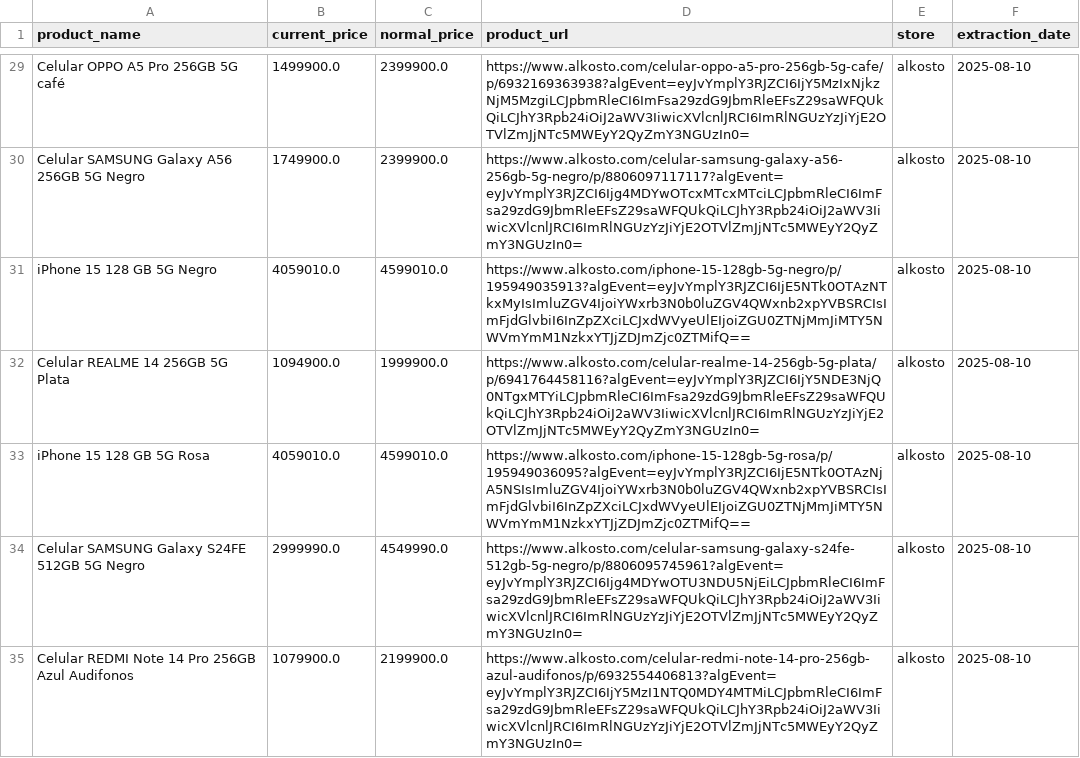
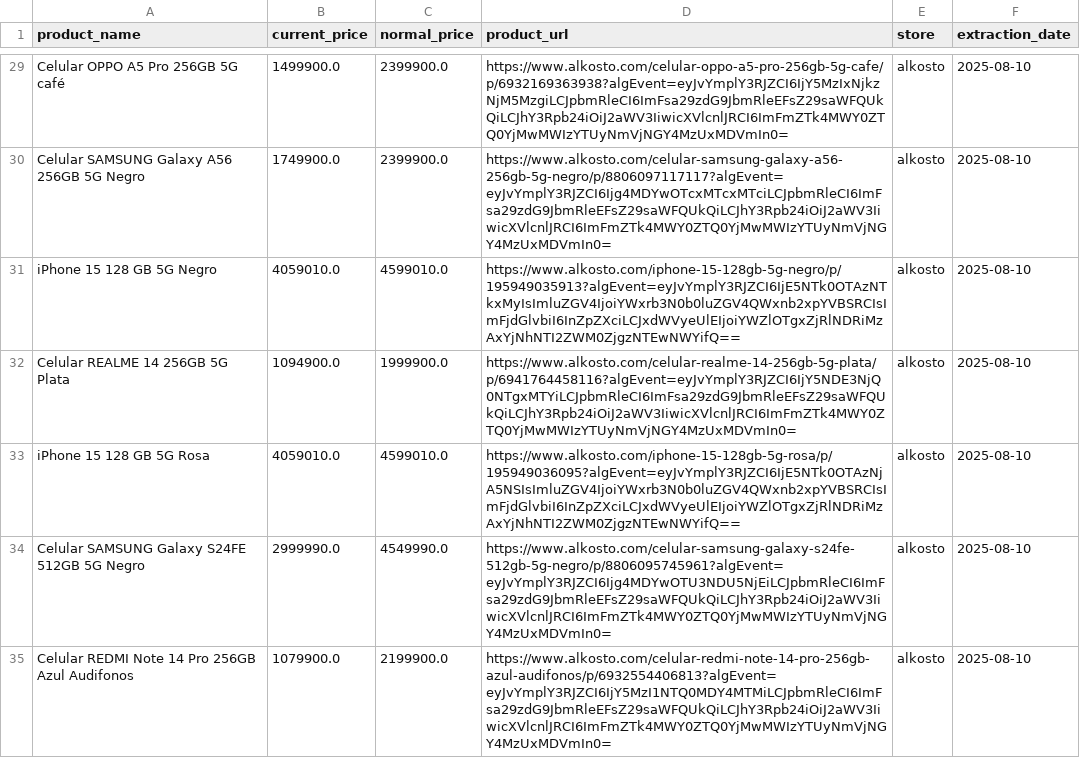
Before and after one commit to jhongaleano09/TechHunter-colombia, a CSV file: data/raw/alkosto_celulares_2025-08-10.csv, drawn as a sheet; only a part is shown, gaps mark what is left out; the diff covers the shown part only; the diff names each change by its address in the sheet, - before the commit and + after, or states it on an @@ line.

```diff
--- a/data/raw/alkosto_celulares_2025-08-10.csv
+++ b/data/raw/alkosto_celulares_2025-08-10.csv
-D29 (product_url): https://www.alkosto.com/celular-oppo-a5-pro-256gb-5g-cafe/p/6932169363938?algEvent=eyJvYmplY3RJZCI6IjY5MzIxNjkzNjM5MzgiLCJpbmRleCI6ImFsa29zdG9JbmRleEFsZ29saWFQUkQiLCJhY3Rpb24iOiJ2aWV3IiwicXVlcnlJRCI6ImRlNGUzYzJiYjE2OTVlZmJjNTc5MWEyY2QyZmY3NGUzIn0=
+D29 (product_url): https://www.alkosto.com/celular-oppo-a5-pro-256gb-5g-cafe/p/6932169363938?algEvent=eyJvYmplY3RJZCI6IjY5MzIxNjkzNjM5MzgiLCJpbmRleCI6ImFsa29zdG9JbmRleEFsZ29saWFQUkQiLCJhY3Rpb24iOiJ2aWV3IiwicXVlcnlJRCI6ImFmZTk4MWY0ZTQ0YjMwMWIzYTUyNmVjNGY4MzUxMDVmIn0=
-D30 (product_url): https://www.alkosto.com/celular-samsung-galaxy-a56-256gb-5g-negro/p/8806097117117?algEvent=eyJvYmplY3RJZCI6Ijg4MDYwOTcxMTcxMTciLCJpbmRleCI6ImFsa29zdG9JbmRleEFsZ29saWFQUkQiLCJhY3Rpb24iOiJ2aWV3IiwicXVlcnlJRCI6ImRlNGUzYzJiYjE2OTVlZmJjNTc5MWEyY2QyZmY3NGUzIn0=
+D30 (product_url): https://www.alkosto.com/celular-samsung-galaxy-a56-256gb-5g-negro/p/8806097117117?algEvent=eyJvYmplY3RJZCI6Ijg4MDYwOTcxMTcxMTciLCJpbmRleCI6ImFsa29zdG9JbmRleEFsZ29saWFQUkQiLCJhY3Rpb24iOiJ2aWV3IiwicXVlcnlJRCI6ImFmZTk4MWY0ZTQ0YjMwMWIzYTUyNmVjNGY4MzUxMDVmIn0=
-D31 (product_url): https://www.alkosto.com/iphone-15-128gb-5g-negro/p/195949035913?algEvent=eyJvYmplY3RJZCI6IjE5NTk0OTAzNTkxMyIsImluZGV4IjoiYWxrb3N0b0luZGV4QWxnb2xpYVBSRCIsImFjdGlvbiI6InZpZXciLCJxdWVyeUlEIjoiZGU0ZTNjMmJiMTY5NWVmYmM1NzkxYTJjZDJmZjc0ZTMifQ==
+D31 (product_url): https://www.alkosto.com/iphone-15-128gb-5g-negro/p/195949035913?algEvent=eyJvYmplY3RJZCI6IjE5NTk0OTAzNTkxMyIsImluZGV4IjoiYWxrb3N0b0luZGV4QWxnb2xpYVBSRCIsImFjdGlvbiI6InZpZXciLCJxdWVyeUlEIjoiYWZlOTgxZjRlNDRiMzAxYjNhNTI2ZWM0ZjgzNTEwNWYifQ==
-D32 (product_url): https://www.alkosto.com/celular-realme-14-256gb-5g-plata/p/6941764458116?algEvent=eyJvYmplY3RJZCI6IjY5NDE3NjQ0NTgxMTYiLCJpbmRleCI6ImFsa29zdG9JbmRleEFsZ29saWFQUkQiLCJhY3Rpb24iOiJ2aWV3IiwicXVlcnlJRCI6ImRlNGUzYzJiYjE2OTVlZmJjNTc5MWEyY2QyZmY3NGUzIn0=
+D32 (product_url): https://www.alkosto.com/celular-realme-14-256gb-5g-plata/p/6941764458116?algEvent=eyJvYmplY3RJZCI6IjY5NDE3NjQ0NTgxMTYiLCJpbmRleCI6ImFsa29zdG9JbmRleEFsZ29saWFQUkQiLCJhY3Rpb24iOiJ2aWV3IiwicXVlcnlJRCI6ImFmZTk4MWY0ZTQ0YjMwMWIzYTUyNmVjNGY4MzUxMDVmIn0=
-D33 (product_url): https://www.alkosto.com/iphone-15-128gb-5g-rosa/p/195949036095?algEvent=eyJvYmplY3RJZCI6IjE5NTk0OTAzNjA5NSIsImluZGV4IjoiYWxrb3N0b0luZGV4QWxnb2xpYVBSRCIsImFjdGlvbiI6InZpZXciLCJxdWVyeUlEIjoiZGU0ZTNjMmJiMTY5NWVmYmM1NzkxYTJjZDJmZjc0ZTMifQ==
+D33 (product_url): https://www.alkosto.com/iphone-15-128gb-5g-rosa/p/195949036095?algEvent=eyJvYmplY3RJZCI6IjE5NTk0OTAzNjA5NSIsImluZGV4IjoiYWxrb3N0b0luZGV4QWxnb2xpYVBSRCIsImFjdGlvbiI6InZpZXciLCJxdWVyeUlEIjoiYWZlOTgxZjRlNDRiMzAxYjNhNTI2ZWM0ZjgzNTEwNWYifQ==
-D34 (product_url): https://www.alkosto.com/celular-samsung-galaxy-s24fe-512gb-5g-negro/p/8806095745961?algEvent=eyJvYmplY3RJZCI6Ijg4MDYwOTU3NDU5NjEiLCJpbmRleCI6ImFsa29zdG9JbmRleEFsZ29saWFQUkQiLCJhY3Rpb24iOiJ2aWV3IiwicXVlcnlJRCI6ImRlNGUzYzJiYjE2OTVlZmJjNTc5MWEyY2QyZmY3NGUzIn0=
+D34 (product_url): https://www.alkosto.com/celular-samsung-galaxy-s24fe-512gb-5g-negro/p/8806095745961?algEvent=eyJvYmplY3RJZCI6Ijg4MDYwOTU3NDU5NjEiLCJpbmRleCI6ImFsa29zdG9JbmRleEFsZ29saWFQUkQiLCJhY3Rpb24iOiJ2aWV3IiwicXVlcnlJRCI6ImFmZTk4MWY0ZTQ0YjMwMWIzYTUyNmVjNGY4MzUxMDVmIn0=
-D35 (product_url): https://www.alkosto.com/celular-redmi-note-14-pro-256gb-azul-audifonos/p/6932554406813?algEvent=eyJvYmplY3RJZCI6IjY5MzI1NTQ0MDY4MTMiLCJpbmRleCI6ImFsa29zdG9JbmRleEFsZ29saWFQUkQiLCJhY3Rpb24iOiJ2aWV3IiwicXVlcnlJRCI6ImRlNGUzYzJiYjE2OTVlZmJjNTc5MWEyY2QyZmY3NGUzIn0=
+D35 (product_url): https://www.alkosto.com/celular-redmi-note-14-pro-256gb-azul-audifonos/p/6932554406813?algEvent=eyJvYmplY3RJZCI6IjY5MzI1NTQ0MDY4MTMiLCJpbmRleCI6ImFsa29zdG9JbmRleEFsZ29saWFQUkQiLCJhY3Rpb24iOiJ2aWV3IiwicXVlcnlJRCI6ImFmZTk4MWY0ZTQ0YjMwMWIzYTUyNmVjNGY4MzUxMDVmIn0=
```
Also changed, not shown: 143 edited cells elsewhere in this file, 2 other files.
